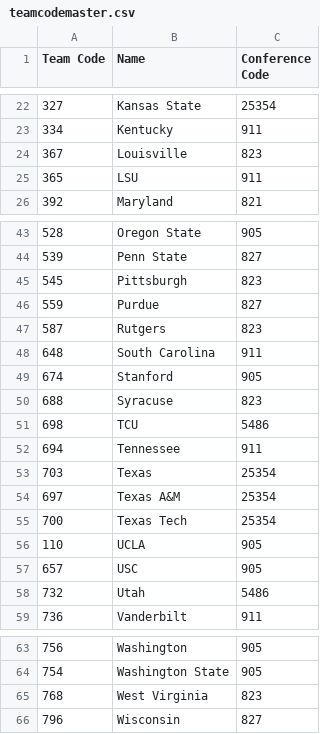
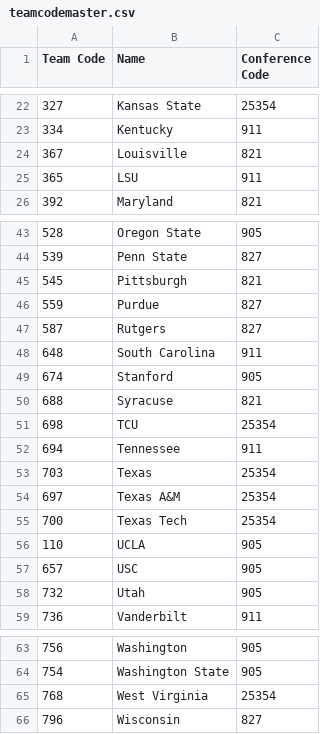
Before and after one commit to deanthoms/gt_data_project_one, a CSV file: teamcodemaster.csv, drawn as a sheet; only a part is shown, gaps mark what is left out; the diff names each change by its address in the sheet, - before the commit and + after, or states it on an @@ line.

```diff
--- a/teamcodemaster.csv
+++ b/teamcodemaster.csv
-C24 (Conference Code): 823
+C24 (Conference Code): 821
-C45 (Conference Code): 823
+C45 (Conference Code): 821
-C47 (Conference Code): 823
+C47 (Conference Code): 827
-C50 (Conference Code): 823
+C50 (Conference Code): 821
-C51 (Conference Code): 5486
+C51 (Conference Code): 25354
-C58 (Conference Code): 5486
+C58 (Conference Code): 905
-C65 (Conference Code): 823
+C65 (Conference Code): 25354
```
Also changed, not shown: 12 other files.
